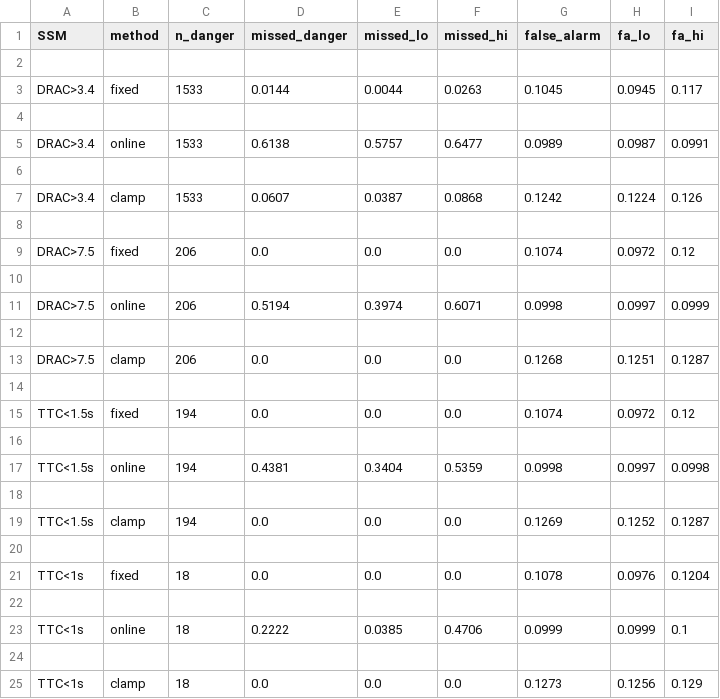
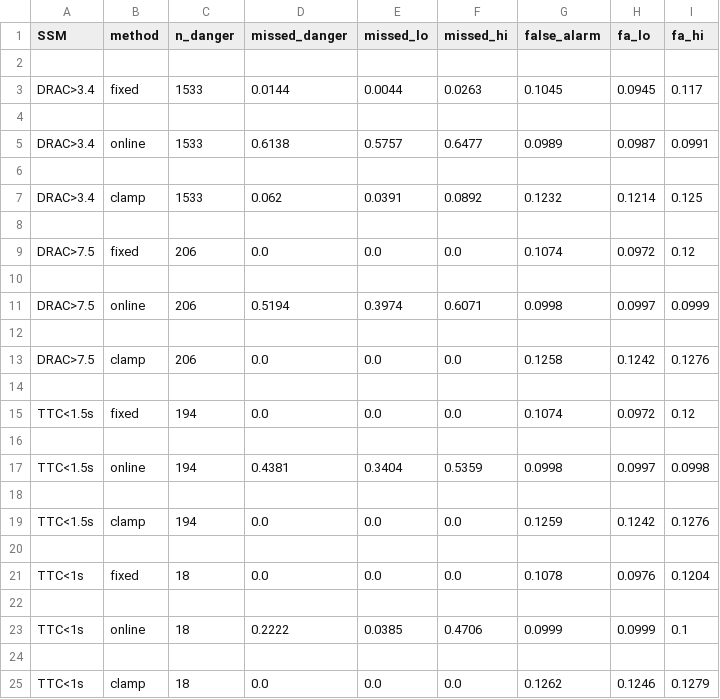
Before and after one commit to autism-researcher/online-recalibration-fca, a CSV file: ssm_waymo.csv, drawn as a sheet.

```diff
--- a/ssm_waymo.csv
+++ b/ssm_waymo.csv
@@ -6,3 +6,3 @@ DRAC>3.4,online,1533,0.6138,0.5757,0.6477,0.0989,0.0987,0.0991
 
-DRAC>3.4,clamp,1533,0.0607,0.0387,0.0868,0.1242,0.1224,0.126
+DRAC>3.4,clamp,1533,0.062,0.0391,0.0892,0.1232,0.1214,0.125
 
@@ -12,3 +12,3 @@ DRAC>7.5,online,206,0.5194,0.3974,0.6071,0.0998,0.0997,0.0999
 
-DRAC>7.5,clamp,206,0.0,0.0,0.0,0.1268,0.1251,0.1287
+DRAC>7.5,clamp,206,0.0,0.0,0.0,0.1258,0.1242,0.1276
 
@@ -18,3 +18,3 @@ TTC<1.5s,online,194,0.4381,0.3404,0.5359,0.0998,0.0997,0.0998
 
-TTC<1.5s,clamp,194,0.0,0.0,0.0,0.1269,0.1252,0.1287
+TTC<1.5s,clamp,194,0.0,0.0,0.0,0.1259,0.1242,0.1276
 
@@ -24,2 +24,2 @@ TTC<1s,online,18,0.2222,0.0385,0.4706,0.0999,0.0999,0.1
 
-TTC<1s,clamp,18,0.0,0.0,0.0,0.1273,0.1256,0.129
+TTC<1s,clamp,18,0.0,0.0,0.0,0.1262,0.1246,0.1279
```
Also changed, not shown: Results_1/ssm_highd.csv, Results_1/ssm_ngsim.csv, 4 other files.
